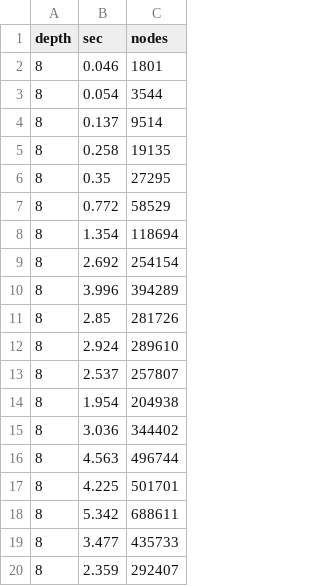
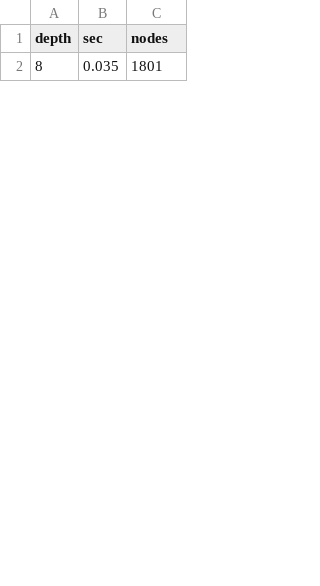
Before and after one commit to SamSweere/Andantino, a CSV file: Performance/testing_white.csv, drawn as a sheet; only a part is shown; the diff covers the shown part only.

```diff
--- a/Performance/testing_white.csv
+++ b/Performance/testing_white.csv
@@ -1,20 +1,2 @@
 depth,sec,nodes
-8,0.046,1801
-8,0.054,3544
-8,0.137,9514
-8,0.258,19135
-8,0.35,27295
-8,0.772,58529
-8,1.354,118694
-8,2.692,254154
-8,3.996,394289
-8,2.85,281726
-8,2.924,289610
-8,2.537,257807
-8,1.954,204938
-8,3.036,344402
-8,4.563,496744
-8,4.225,501701
-8,5.342,688611
-8,3.477,435733
-8,2.359,292407
+8,0.035,1801
```
Also changed, not shown: 29 added rows and 8 removed rows elsewhere in this file, Performance/testing_black.csv, 7 other files.
